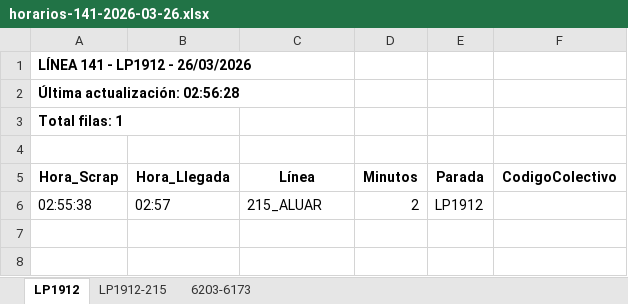
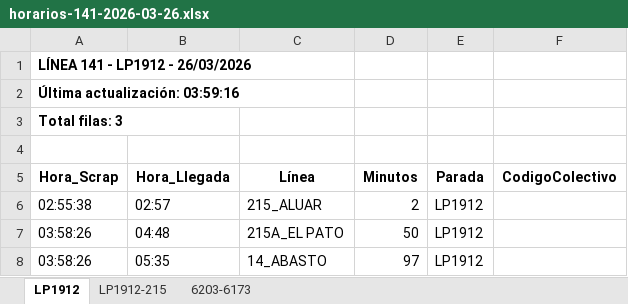
Before and after one commit to palomac00/recolector-colectivos, an Excel workbook: data/horarios-141-2026-03-26.xlsx, sheet LP1912, drawn as a sheet; values as stored, in another font and other column widths than the file's, no borders; the diff names each change by its address in the sheet, - before the commit and + after, or states it on an @@ line.

```diff
--- a/data/horarios-141-2026-03-26.xlsx (sheet LP1912)
+++ b/data/horarios-141-2026-03-26.xlsx (sheet LP1912)
-A2 (Hora_Scrap): Última actualización: 02:56:28
+A2 (Hora_Scrap): Última actualización: 03:59:16
-A3 (Hora_Scrap): Total filas: 1
+A3 (Hora_Scrap): Total filas: 3
+row 7: 03:58:26 | 04:48 | 215A_EL PATO | 50 | LP1912
+row 8: 03:58:26 | 05:35 | 14_ABASTO | 97 | LP1912
```
Also changed, not shown: sheet LP1912-215, sheet 6203-6173, 2 other files.
